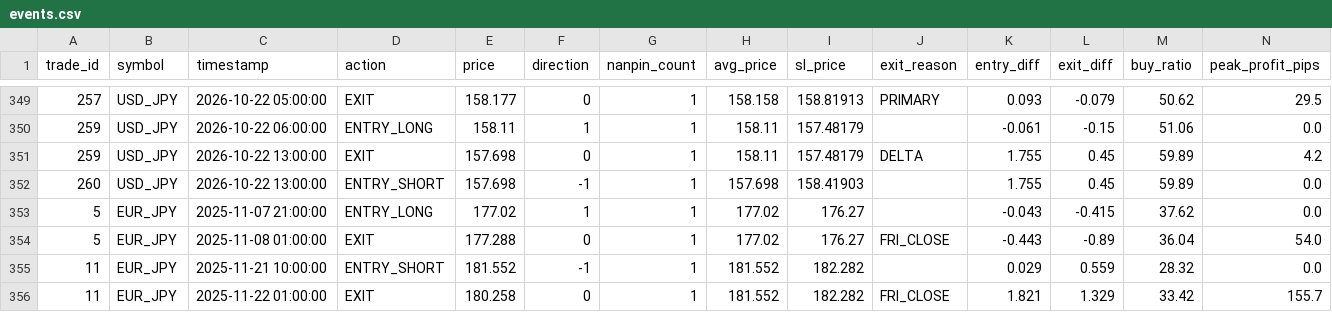
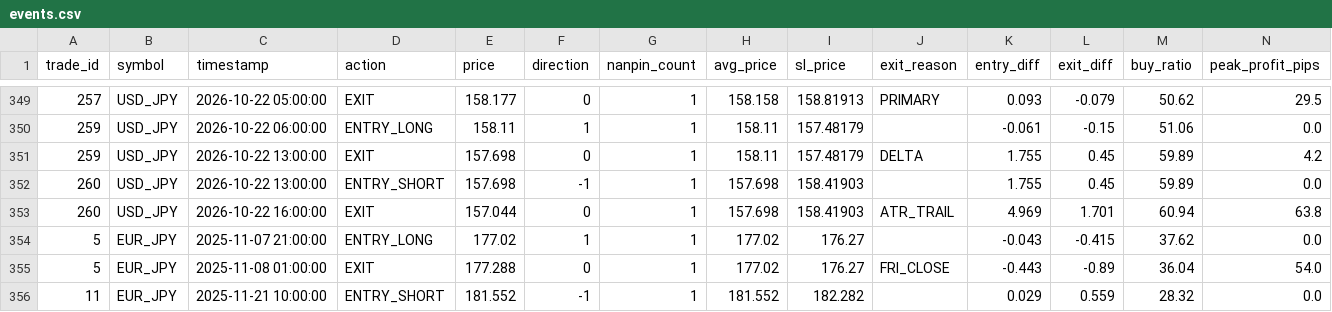
Before and after one commit to PJ-Baibain/pb-trade-log, a CSV file: events.csv, drawn as a sheet; only a part is shown, gaps mark what is left out; the shorter side is filled out with more unchanged rows.

Commit message:
trade update 2026-10-22 17:30

```diff
--- a/events.csv
+++ b/events.csv
@@ -352,2 +352,3 @@ trade_id,symbol,timestamp,action,price,direction,nanpin_count,avg_price,sl_price
 260,USD_JPY,2026-10-22 13:00:00,ENTRY_SHORT,157.698,-1,1,157.698,158.41903,,1.755,0.45,59.89,0.0
+260,USD_JPY,2026-10-22 16:00:00,EXIT,157.044,0,1,157.698,158.41903,ATR_TRAIL,4.969,1.701,60.94,63.8
 5,EUR_JPY,2025-11-07 21:00:00,ENTRY_LONG,177.02,1,1,177.02,176.27,,-0.043,-0.415,37.62,0.0
```
Also changed, not shown: equity.csv, trades.csv, 11 other files.
